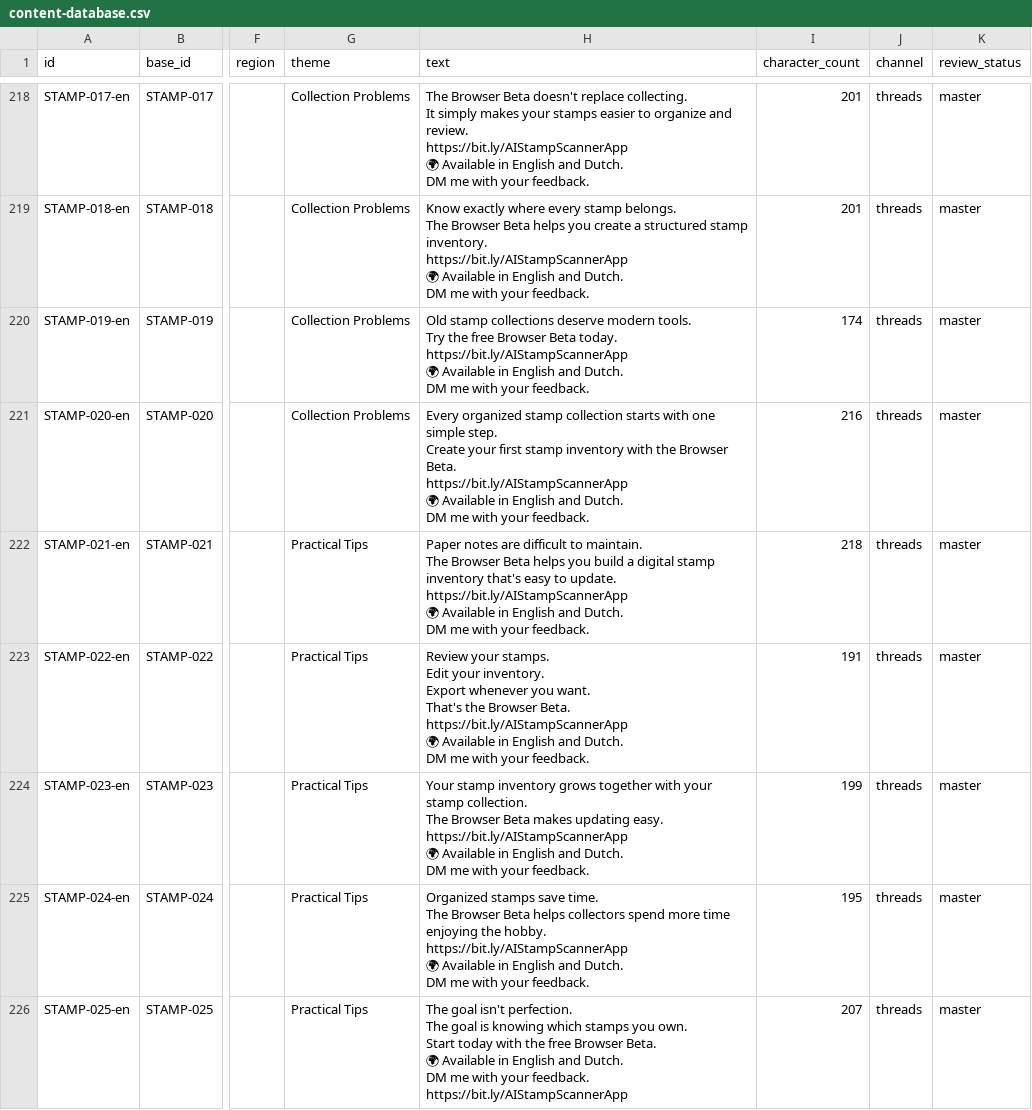
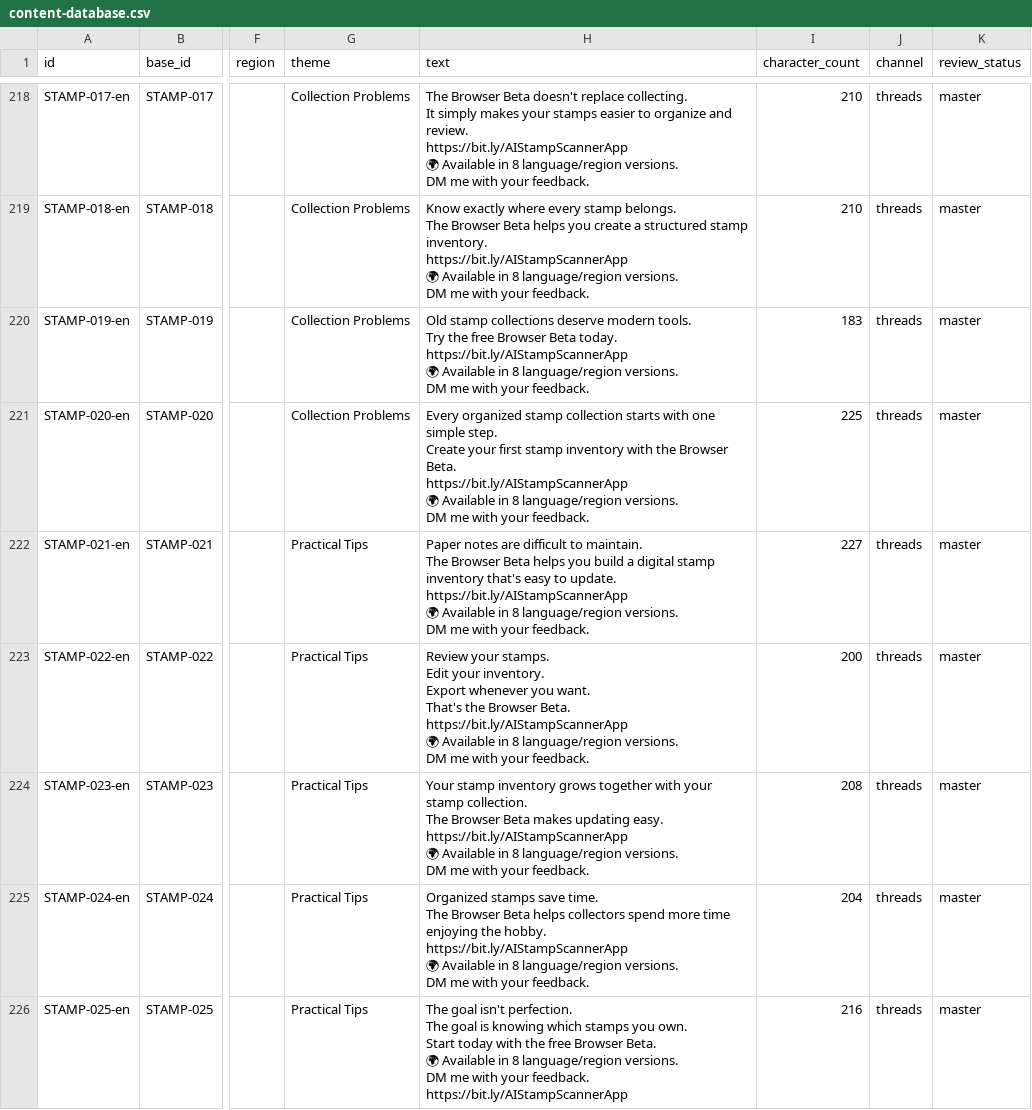
Before and after one commit to Vid567/apps, a CSV file: marketing/content-database.csv, drawn as a sheet; only a part is shown, gaps mark what is left out; ↵ is a line break in a cell; the diff covers the shown part only; the diff names each change by its address in the sheet, - before the commit and + after, or states it on an @@ line.

```diff
--- a/marketing/content-database.csv
+++ b/marketing/content-database.csv
-H218 (text): …Available in English and Dutch. ↵ DM me…
+H218 (text): …Available in 8 language/region versions. ↵ DM me…
-I218:I219 (character_count): 201
+I218:I219 (character_count): 210
-H219 (text): …Available in English and Dutch. ↵ DM me…
+H219 (text): …Available in 8 language/region versions. ↵ DM me…
-H220 (text): …Available in English and Dutch. ↵ DM me…
+H220 (text): …Available in 8 language/region versions. ↵ DM me…
-I220 (character_count): 174
+I220 (character_count): 183
-H221 (text): …Available in English and Dutch. ↵ DM me…
+H221 (text): …Available in 8 language/region versions. ↵ DM me…
-I221 (character_count): 216
+I221 (character_count): 225
-H222 (text): …Available in English and Dutch. ↵ DM me…
+H222 (text): …Available in 8 language/region versions. ↵ DM me…
-I222 (character_count): 218
+I222 (character_count): 227
-H223 (text): …Available in English and Dutch. ↵ DM me…
+H223 (text): …Available in 8 language/region versions. ↵ DM me…
-I223 (character_count): 191
+I223 (character_count): 200
-H224 (text): …Available in English and Dutch. ↵ DM me…
+H224 (text): …Available in 8 language/region versions. ↵ DM me…
-I224 (character_count): 199
+I224 (character_count): 208
-H225 (text): …Available in English and Dutch. ↵ DM me…
+H225 (text): …Available in 8 language/region versions. ↵ DM me…
-I225 (character_count): 195
+I225 (character_count): 204
-H226 (text): …Available in English and Dutch. ↵ DM me…
+H226 (text): …Available in 8 language/region versions. ↵ DM me…
-I226 (character_count): 207
+I226 (character_count): 216
```
Also changed, not shown: 82 edited cells elsewhere in this file, 2 other files.
